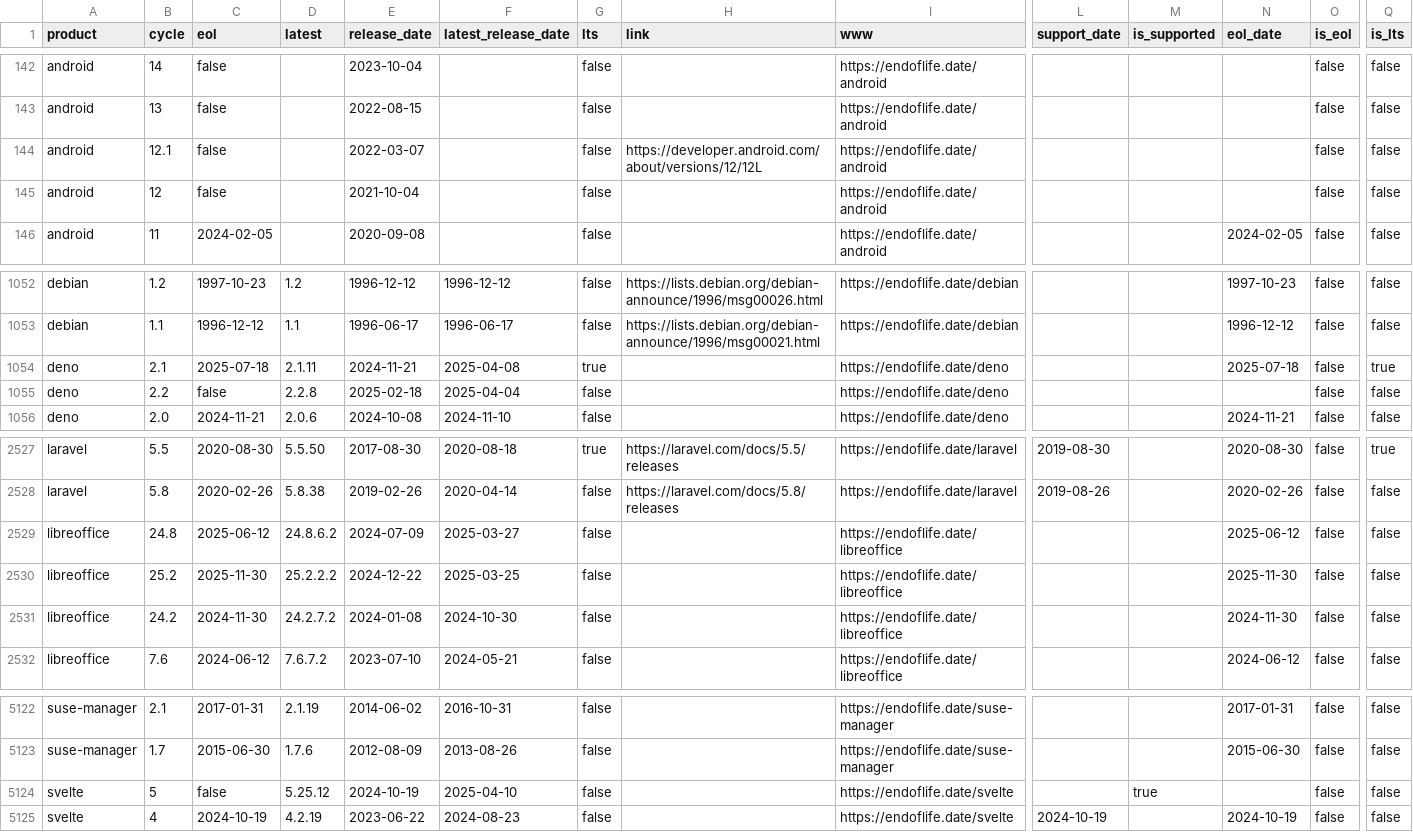
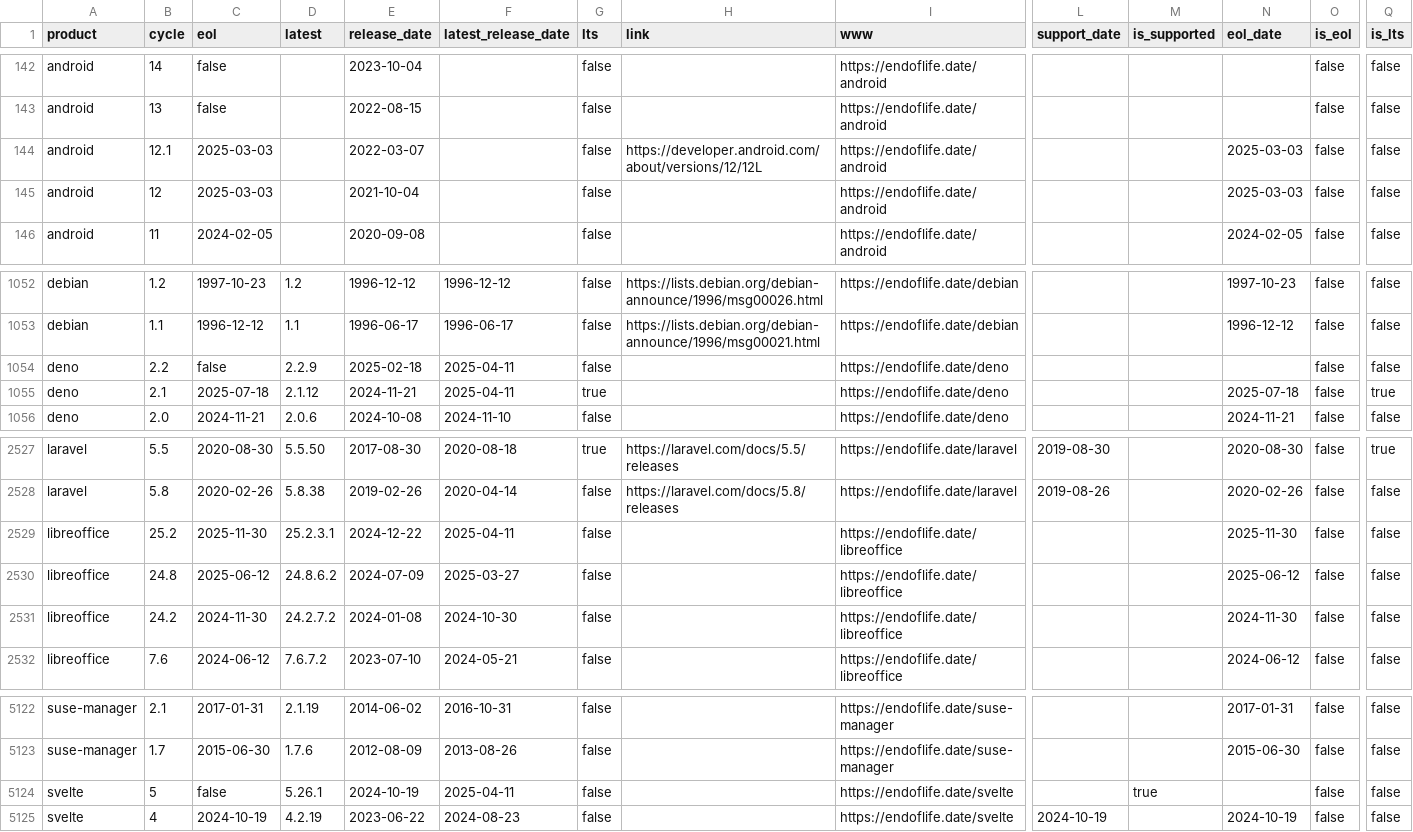
Before and after one commit to adriens/endoflife-date-snapshots, a CSV file: data/details-with-headers.csv, drawn as a sheet; only a part is shown, gaps mark what is left out; removed rows and columns are numbered as before the commit, all else as after; rows hold the shown columns only; the diff names each change by its address in the sheet, - before the commit and + after, or states it on an @@ line.

Commit message:
💾 Daily kaggle update, cf #6

```diff
--- a/data/details-with-headers.csv
+++ b/data/details-with-headers.csv
-C144:C145 (eol): false
+C144:C145 (eol): 2025-03-03
-N144:N145 (eol_date): (empty)
+N144:N145 (eol_date): 2025-03-03
+row 1054: deno | 2.2 | false | 2.2.9 | 2025-02-18 | 2025-04-11 | false |  | https://endoflife.date/deno |  |  |  | false | false
-D1055 (latest): 2.1.11
+D1055 (latest): 2.1.12
-F1055 (latest_release_date): 2025-04-08
+F1055 (latest_release_date): 2025-04-11
-row 1055: deno | 2.2 | false | 2.2.8 | 2025-02-18 | 2025-04-04 | false |  | https://endoflife.date/deno |  |  |  | false | false
+row 2529: libreoffice | 25.2 | 2025-11-30 | 25.2.3.1 | 2024-12-22 | 2025-04-11 | false |  | https://endoflife.date/libreoffice |  |  | 2025-11-30 | false | false
-row 2530: libreoffice | 25.2 | 2025-11-30 | 25.2.2.2 | 2024-12-22 | 2025-03-25 | false |  | https://endoflife.date/libreoffice |  |  | 2025-11-30 | false | false
-D5124 (latest): 5.25.12
+D5124 (latest): 5.26.1
-F5124 (latest_release_date): 2025-04-10
+F5124 (latest_release_date): 2025-04-11
```
